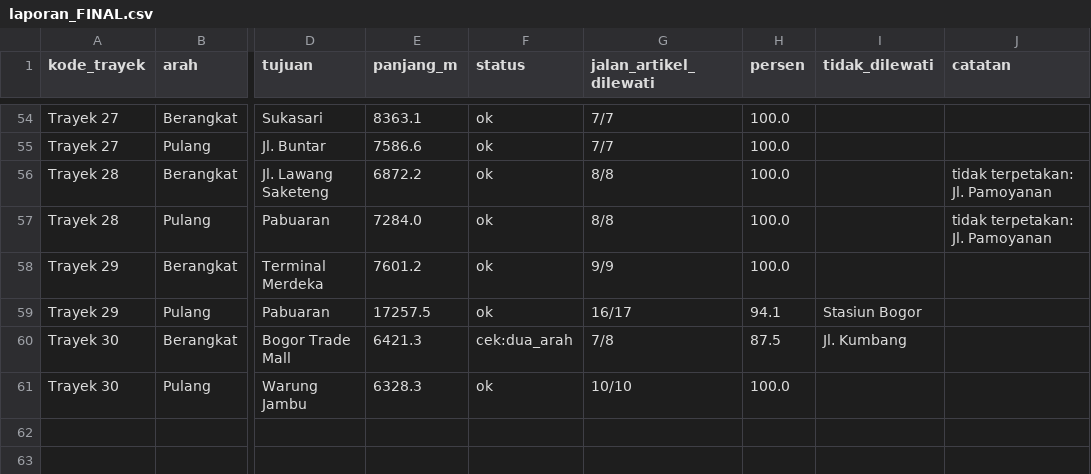
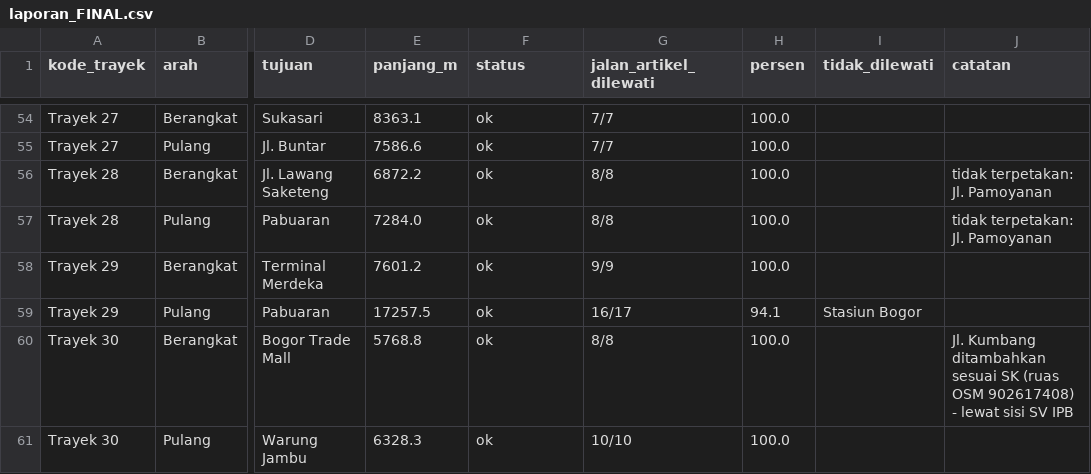
Before and after one commit to Arettaaa/project-naik-angkot, a CSV file: data/final/laporan_FINAL.csv, drawn as a sheet; only a part is shown, gaps mark what is left out; the diff names each change by its address in the sheet, - before the commit and + after, or states it on an @@ line.

Commit message:
data: rute 30 lewat Jl. Kumbang (perbaiki_rute_sk)

```diff
--- a/data/final/laporan_FINAL.csv
+++ b/data/final/laporan_FINAL.csv
-E60 (panjang_m): 6421.3
+E60 (panjang_m): 5768.8
-F60 (status): cek:dua_arah
+F60 (status): ok
-G60 (jalan_artikel_dilewati): 7/8
+G60 (jalan_artikel_dilewati): 8/8
-H60 (persen): 87.5
+H60 (persen): 100.0
-I60 (tidak_dilewati): Jl. Kumbang
+I60 (tidak_dilewati): (empty)
-J60 (catatan): (empty)
+J60 (catatan): Jl. Kumbang ditambahkan sesuai SK (ruas OSM 902617408) - lewat sisi SV IPB
```
Also changed, not shown: 3 other files.
